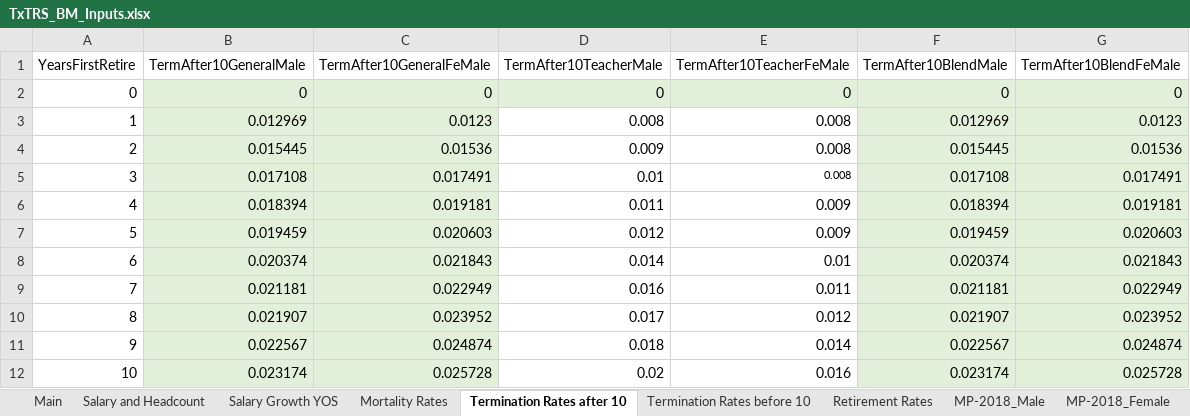
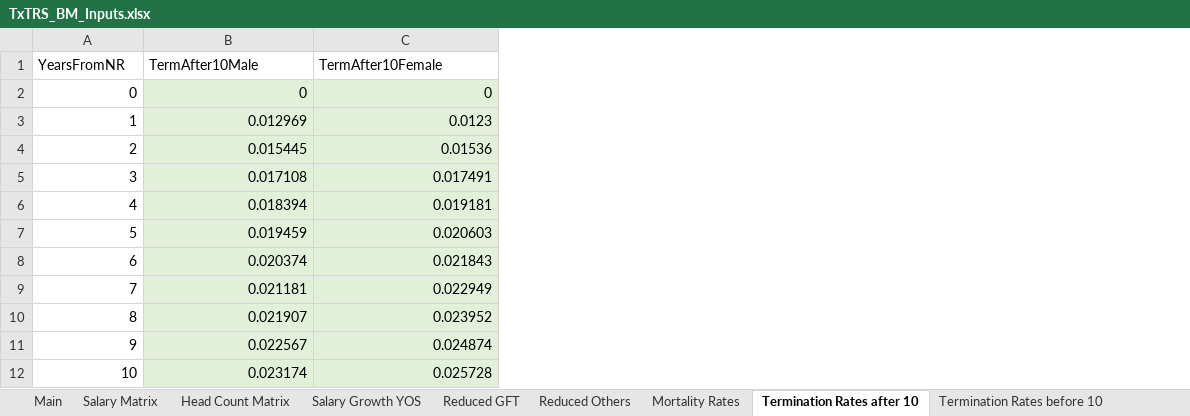
Before and after one commit to truongbui88/TxTRS_BModel, an Excel workbook: TxTRS_BM_Inputs.xlsx, sheet Termination Rates after 10, drawn as a sheet; only a part is shown; values as stored, in another font and other column widths than the file's, no borders; removed rows and columns are numbered as before the commit, all else as after; the diff names each change by its address in the sheet, - before the commit and + after, or states it on an @@ line.

Commit message:
First commit of benefit model

```diff
--- a/TxTRS_BM_Inputs.xlsx (sheet Termination Rates after 10)
+++ b/TxTRS_BM_Inputs.xlsx (sheet Termination Rates after 10)
-sheet tab: Salary and Headcount
+sheet tab: Salary Matrix
+sheet tab: Head Count Matrix
+sheet tab: Reduced GFT
+sheet tab: Reduced Others
-column D, rows 2-12: 0 | 0.008 | 0.009 | 0.01 | 0.011 | 0.012 | 0.014 | 0.016 | 0.017 | 0.018 | 0.02
-column E, rows 2-12: 0 | 0.008 | 0.008 | 0.008 | 0.009 | 0.009 | 0.01 | 0.011 | 0.012 | 0.014 | 0.016
-column F, rows 2-12: 0 | 0.012969 | 0.015445 | 0.017108 | 0.018394 | 0.019459 | 0.020374 | 0.021181 | 0.021907 | 0.022567 | 0.023174
-column G, rows 2-12: 0 | 0.0123 | 0.01536 | 0.017491 | 0.019181 | 0.020603 | 0.021843 | 0.022949 | 0.023952 | 0.024874 | 0.025728
-row 1: YearsFirstRetire | TermAfter10GeneralMale | TermAfter10GeneralFeMale | TermAfter10TeacherMale | TermAfter10TeacherFeMale | TermAfter10BlendMale | TermAfter10BlendFeMale
+row 1: YearsFromNR | TermAfter10Male | TermAfter10Female
```
Also changed, not shown: sheet Mortality Rates, sheet Salary Matrix, sheet Retirement Rates, sheet Termination Rates before 10, sheet Salary Growth YOS, sheet Main, formulas that keep their value, charts or pictures, 7 other files.
